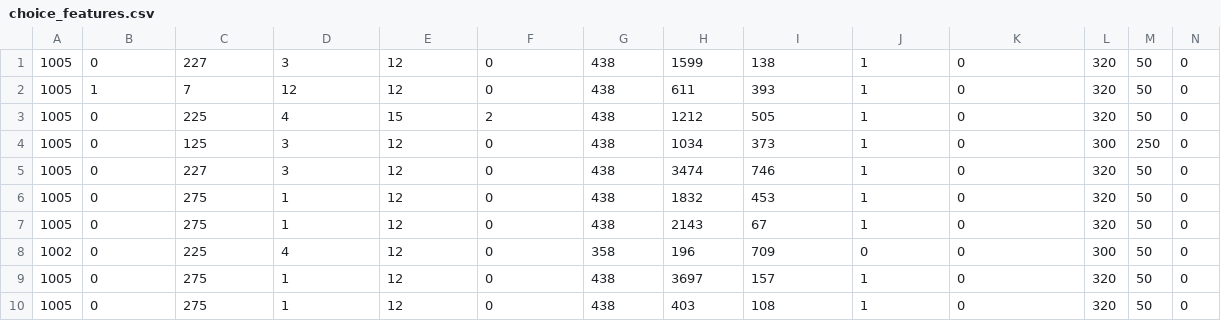
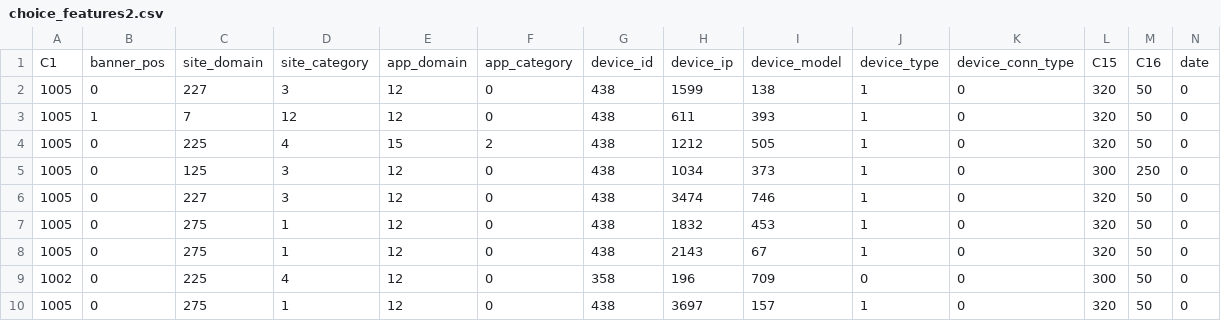
Before and after one commit to kanalyzers/ad_optimization, a CSV file: flask_site/uploads/choice_features2.csv (was flask_site/uploads/choice_features.csv), drawn as a sheet; only a part is shown; removed rows and columns are numbered as before the commit, all else as after; rows hold the shown columns only; the diff names each change by its address in the sheet, - before the commit and + after, or states it on an @@ line.

Commit message:
adding working flask site that returns click prediction csv to uploads directory

```diff
--- a/flask_site/uploads/choice_features.csv
+++ b/flask_site/uploads/choice_features2.csv
+row 1: C1 | banner_pos | site_domain | site_category | app_domain | app_category | device_id | device_ip | device_model | device_type | device_conn_type | C15 | C16 | date
-row 10: 1005 | 0 | 275 | 1 | 12 | 0 | 438 | 403 | 108 | 1 | 0 | 320 | 50 | 0
```
Also changed, not shown: 10 other files.
